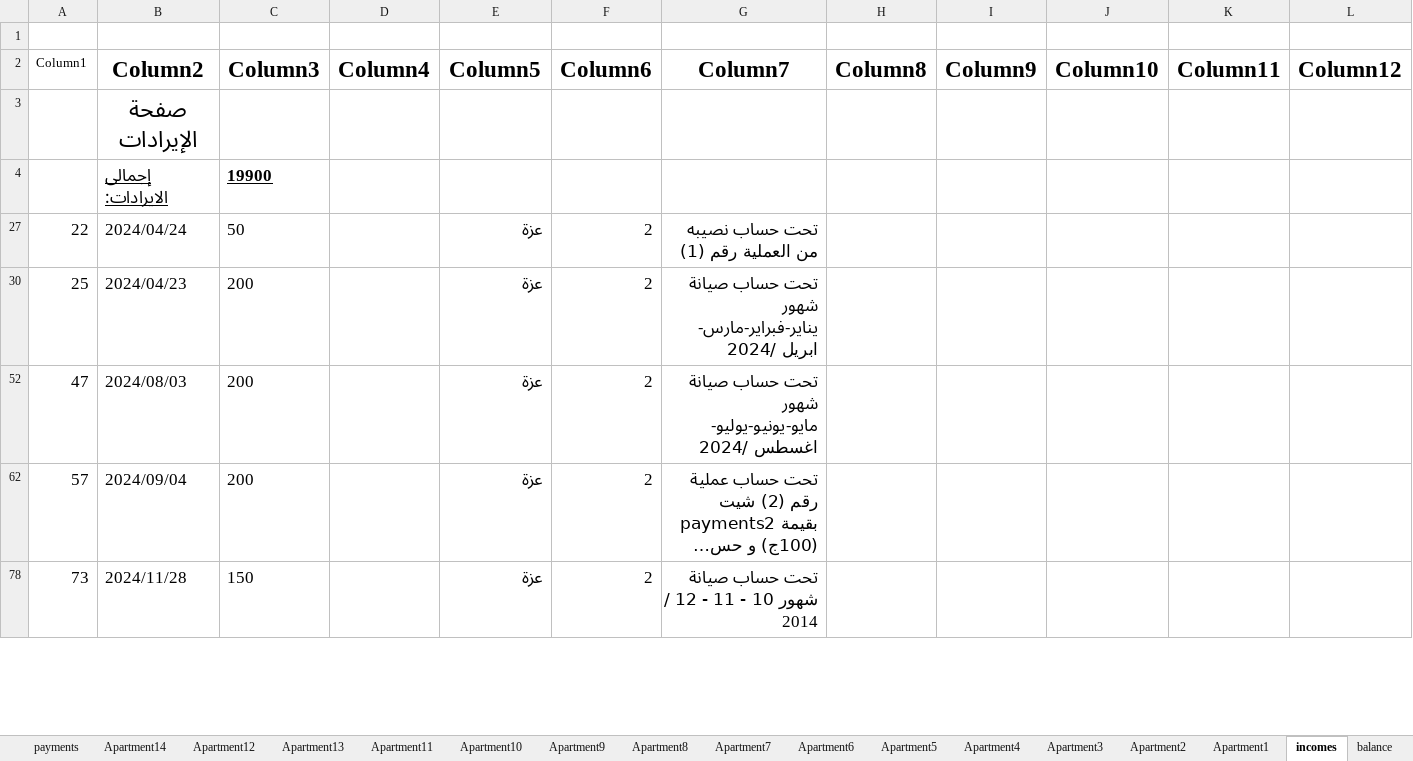
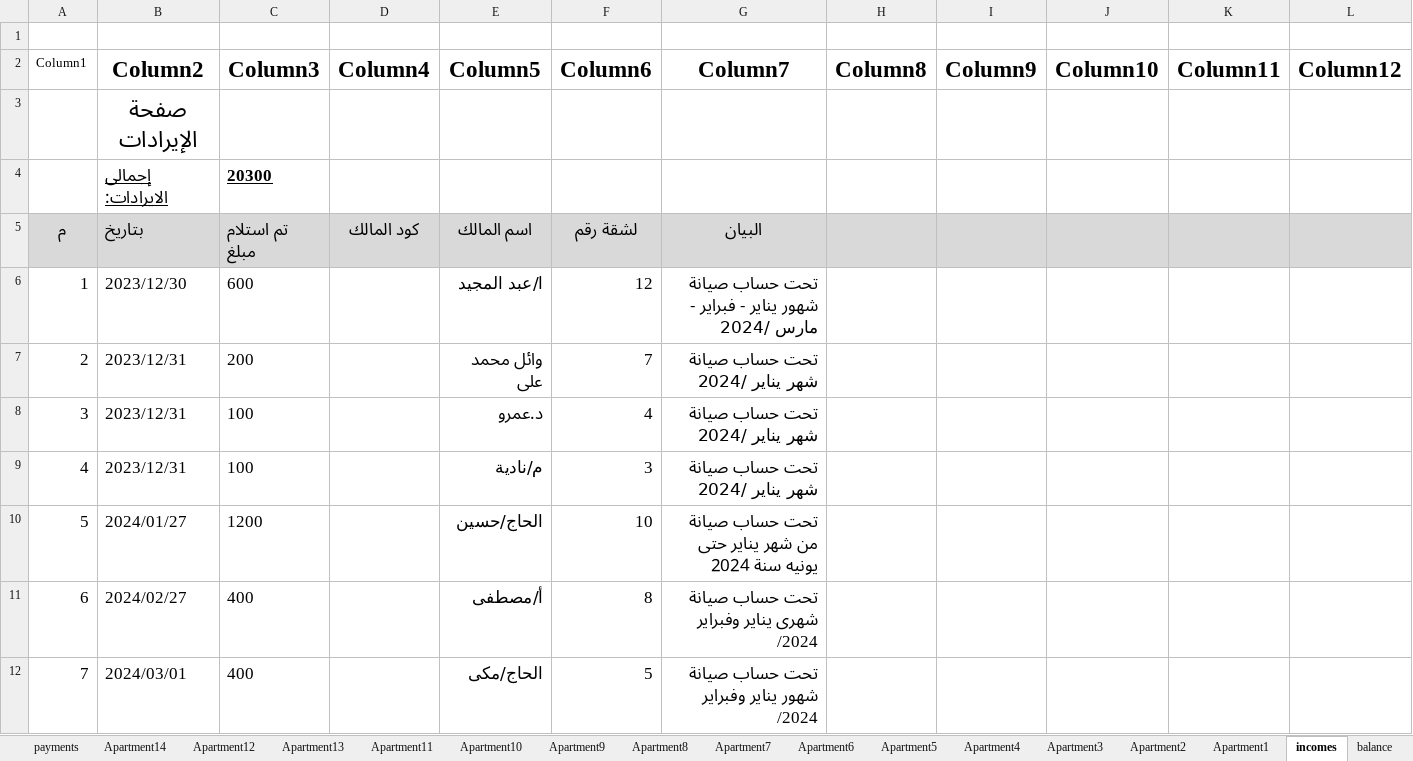
Before and after one commit to wmaa64/syana2024, an Excel workbook: Book2024.xlsx, sheet incomes, drawn as a sheet; only a part is shown; the shorter side is filled out with more unchanged rows; long unchanged cells end in …; values as stored, in another font and other column widths than the file's, no borders; table styles not drawn; rows hold the shown columns only; the diff covers the shown part only; the diff names each change by its address in the sheet, - before the commit and + after, or states it on an @@ line.

Commit message:
at 07/12/2024

```diff
--- a/Book2024.xlsx (sheet incomes)
+++ b/Book2024.xlsx (sheet incomes)
-C4 (Column3): 19900
+C4 (Column3): 20300
@@ row 5 unhidden: م | بتاريخ | تم استلام مبلغ | كود المالك | اسم المالك | لشقة رقم | البيان @@
@@ row 6 unhidden: 1 | 2023/12/30 | 600 |  | ا/عبد المجيد | 12 | تحت حساب صيانة شهور يناير - فبراير - مارس /2024 @@
@@ row 7 unhidden: 2 | 2023/12/31 | 200 |  | وائل محمد على | 7 | تحت حساب صيانة شهر يناير /2024 @@
@@ row 8 unhidden: 3 | 2023/12/31 | 100 |  | د.عمرو | 4 | تحت حساب صيانة شهر يناير /2024 @@
@@ row 9 unhidden: 4 | 2023/12/31 | 100 |  | م/نادية | 3 | تحت حساب صيانة شهر يناير /2024 @@
@@ row 10 unhidden: 5 | 2024/01/27 | 1200 |  | الحاج/حسين | 10 | تحت حساب صيانة من شهر يناير حتى يونيه سنة 2024 @@
@@ row 11 unhidden: 6 | 2024/02/27 | 400 |  | أ/مصطفى | 8 | تحت حساب صيانة شهرى يناير وفبراير /2024 @@
@@ row 12 unhidden: 7 | 2024/03/01 | 400 |  | الحاج/مكى | 5 | تحت حساب صيانة شهور يناير وفبراير /2024 @@
```
Also changed, not shown: 61 hidden or unhidden rows and 15 edited cells elsewhere in this sheet, sheet payments, sheet Apartment4, sheet Apartment7, sheet Apartment3, sheet Monthly_payments, sheet balance, charts or pictures.
